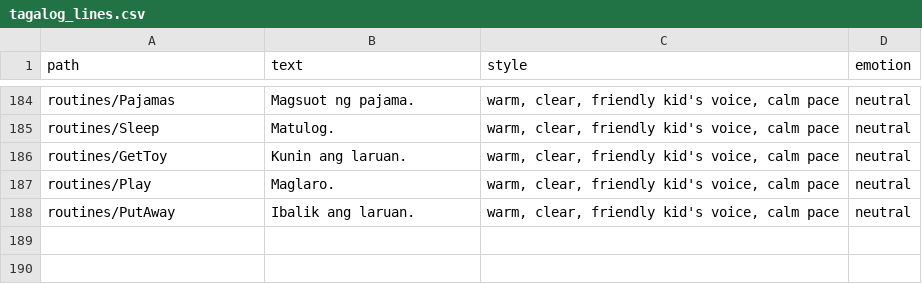
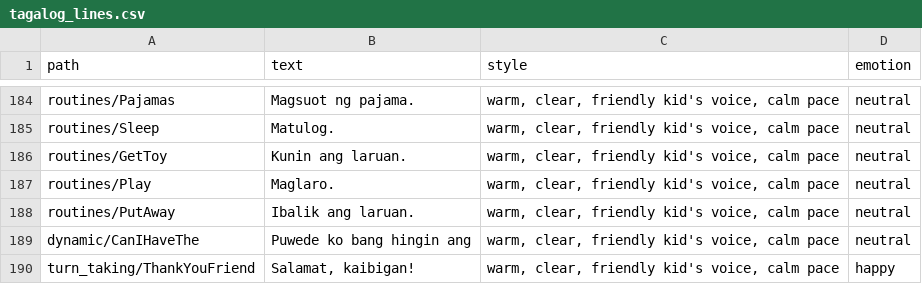
Before and after one commit to Bensams/Aumazing, a CSV file: tools/voice_gen/tagalog_lines.csv, drawn as a sheet; only a part is shown, gaps mark what is left out; the diff names each change by its address in the sheet, - before the commit and + after, or states it on an @@ line.

```diff
--- a/tools/voice_gen/tagalog_lines.csv
+++ b/tools/voice_gen/tagalog_lines.csv
+row 189: dynamic/CanIHaveThe | Puwede ko bang hingin ang | warm, clear, friendly kid's voice, calm pace | neutral
+row 190: turn_taking/ThankYouFriend | Salamat, kaibigan! | warm, clear, friendly kid's voice, calm pace | happy
```
Also changed, not shown: tools/voice_gen/cebuano_lines.csv, tools/voice_gen/lines.csv, 53 other files.
